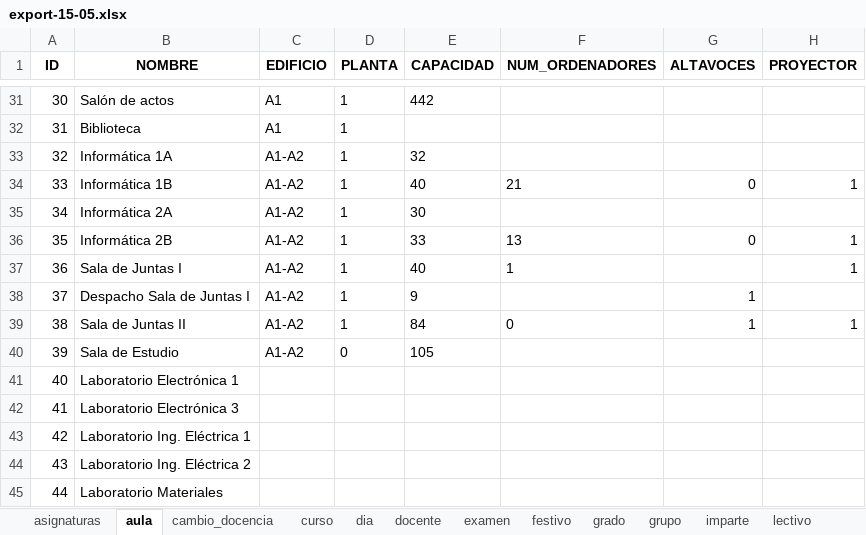
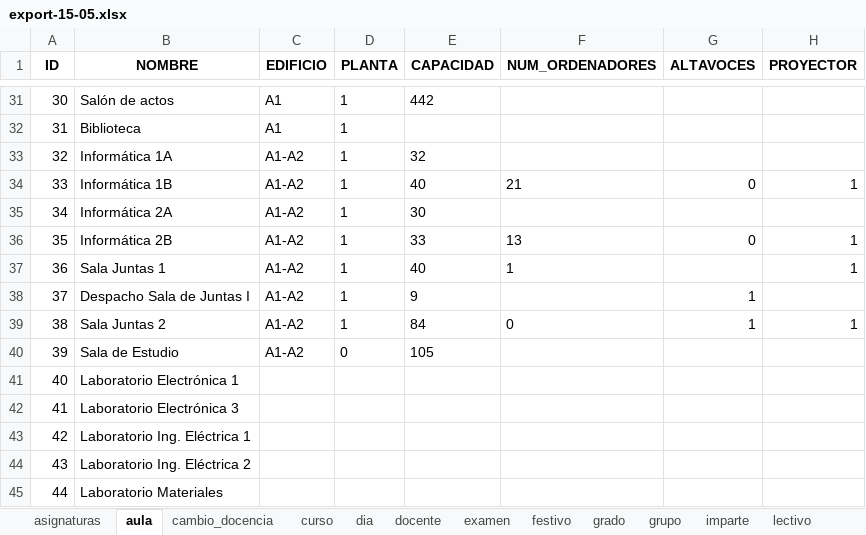
Before and after one commit to rebecacuestaestepar/Trabajo-Fin-de-Grado-2025-2026, an Excel workbook: app_horarios/datos/excel/export-15-05.xlsx, sheet aula, drawn as a sheet; only a part is shown, gaps mark what is left out; values as stored, in another font and other column widths than the file's, no borders; the diff names each change by its address in the sheet, - before the commit and + after, or states it on an @@ line.

Commit message:
Modifcar el nombre de las salas de juntas para que coincida con el Excel

```diff
--- a/app_horarios/datos/excel/export-15-05.xlsx (sheet aula)
+++ b/app_horarios/datos/excel/export-15-05.xlsx (sheet aula)
-B37 (NOMBRE): Sala de Juntas I
+B37 (NOMBRE): Sala Juntas 1
-B39 (NOMBRE): Sala de Juntas II
+B39 (NOMBRE): Sala Juntas 2
```
Also changed, not shown: sheet curso, 1 other file.
